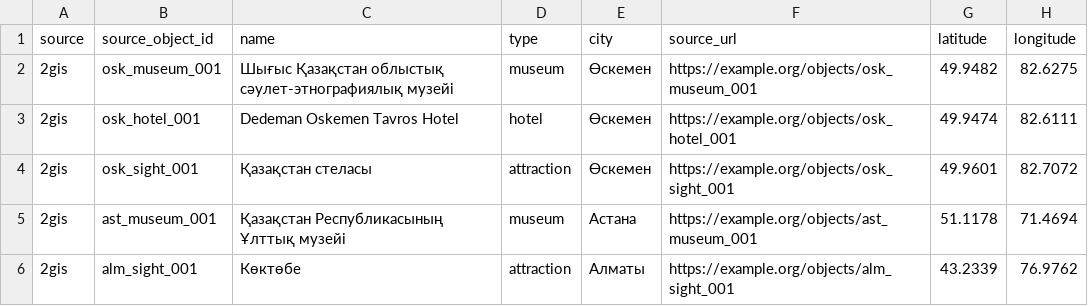
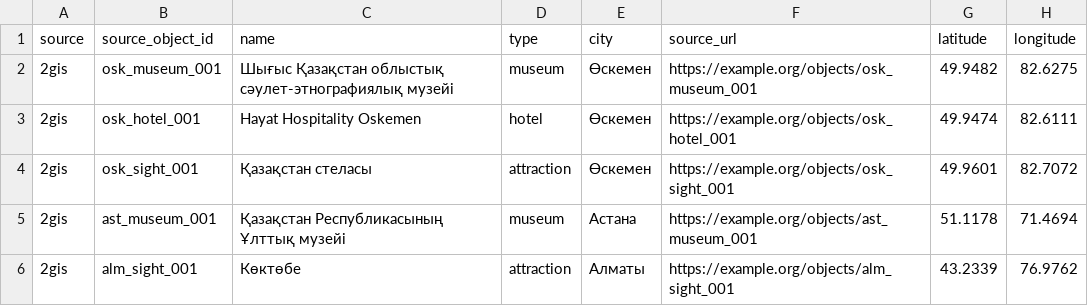
Before and after one commit to akav-pixel/tourist_reviews_project, a CSV file: data/raw/sample_objects.csv, drawn as a sheet.

```diff
--- a/data/raw/sample_objects.csv
+++ b/data/raw/sample_objects.csv
@@ -2,3 +2,3 @@ source,source_object_id,name,type,city,source_url,latitude,longitude
 2gis,osk_museum_001,Шығыс Қазақстан облыстық сәулет-этнографиялық музейі,museum,Өскемен,https://example.org/objects/osk_museum_001,49.9482,82.6275
-2gis,osk_hotel_001,Dedeman Oskemen Tavros Hotel,hotel,Өскемен,https://example.org/objects/osk_hotel_001,49.9474,82.6111
+2gis,osk_hotel_001,Hayat Hospitality Oskemen,hotel,Өскемен,https://example.org/objects/osk_hotel_001,49.9474,82.6111
 2gis,osk_sight_001,Қазақстан стеласы,attraction,Өскемен,https://example.org/objects/osk_sight_001,49.9601,82.7072
```
Also changed, not shown: data/processed/objects_processed.csv, data/processed/quality_report.csv, 17 other files.
